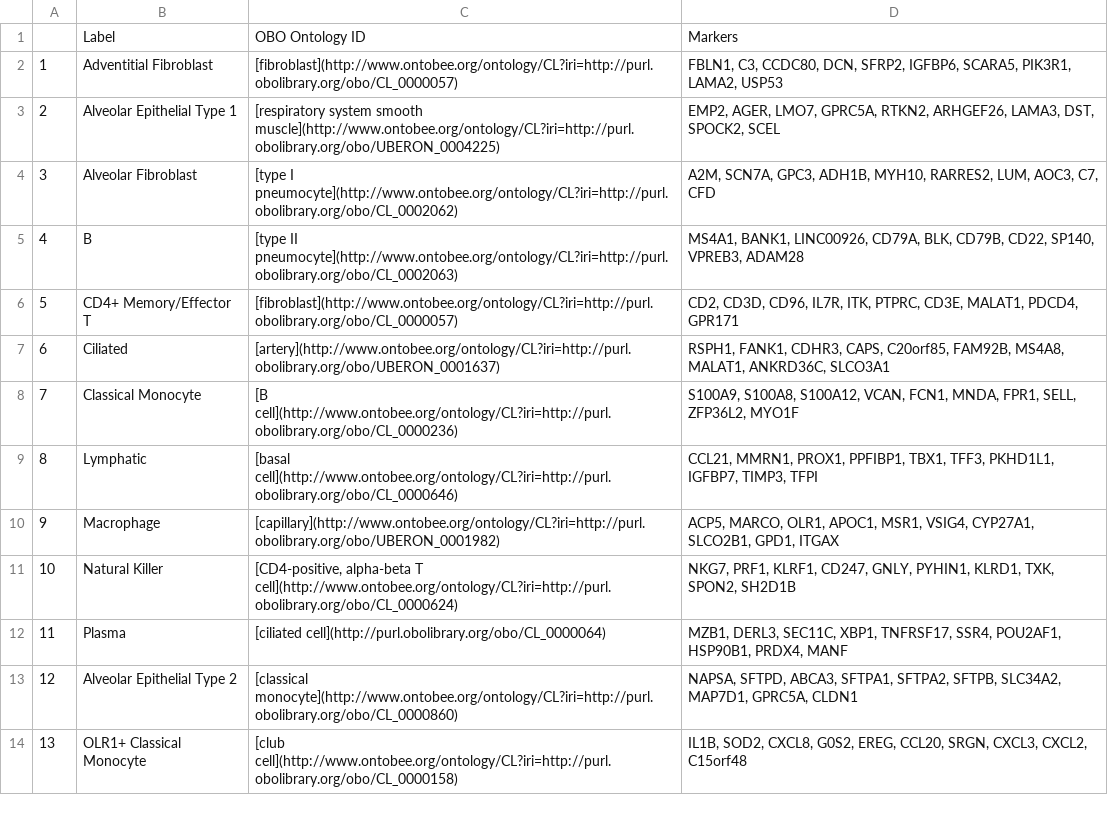
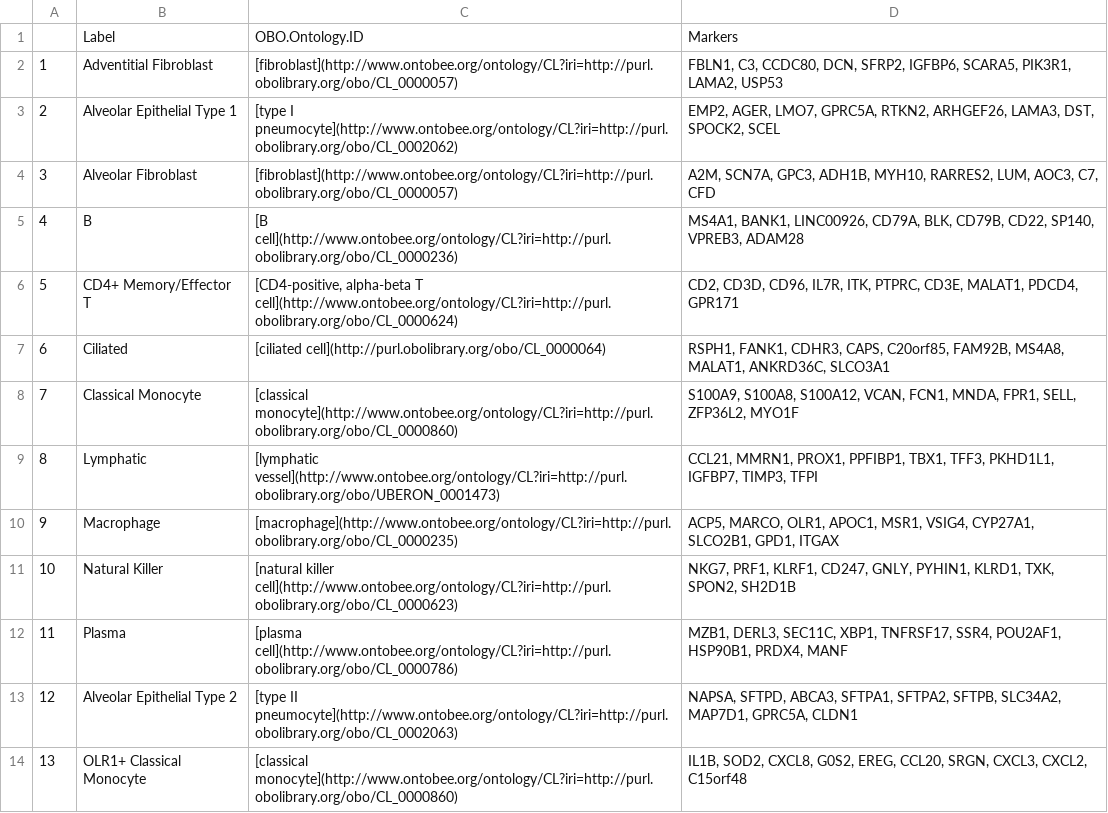
Before and after one commit to satijalab/azimuth_website, a CSV file: static/csv/lung_l2.csv, drawn as a sheet; only a part is shown; the diff covers the shown part only.

```diff
--- a/static/csv/lung_l2.csv
+++ b/static/csv/lung_l2.csv
@@ -1,14 +1,14 @@
-"","Label","OBO Ontology ID","Markers"
+"","Label","OBO.Ontology.ID","Markers"
 "1","Adventitial Fibroblast","[fibroblast](http://www.ontobee.org/ontology/CL?iri=http://purl.obolibrary.org/obo/CL_0000057)","FBLN1, C3, CCDC80, DCN, SFRP2, IGFBP6, SCARA5, PIK3R1, LAMA2, USP53"
-"2","Alveolar Epithelial Type 1","[respiratory system smooth muscle](http://www.ontobee.org/ontology/CL?iri=http://purl.obolibrary.org/obo/UBERON_0004225)","EMP2, AGER, LMO7, GPRC5A, RTKN2, ARHGEF26, LAMA3, DST, SPOCK2, SCEL"
-"3","Alveolar Fibroblast","[type I pneumocyte](http://www.ontobee.org/ontology/CL?iri=http://purl.obolibrary.org/obo/CL_0002062)","A2M, SCN7A, GPC3, ADH1B, MYH10, RARRES2, LUM, AOC3, C7, CFD"
-"4","B","[type II pneumocyte](http://www.ontobee.org/ontology/CL?iri=http://purl.obolibrary.org/obo/CL_0002063)","MS4A1, BANK1, LINC00926, CD79A, BLK, CD79B, CD22, SP140, VPREB3, ADAM28"
-"5","CD4+ Memory/Effector T","[fibroblast](http://www.ontobee.org/ontology/CL?iri=http://purl.obolibrary.org/obo/CL_0000057)","CD2, CD3D, CD96, IL7R, ITK, PTPRC, CD3E, MALAT1, PDCD4, GPR171"
-"6","Ciliated","[artery](http://www.ontobee.org/ontology/CL?iri=http://purl.obolibrary.org/obo/UBERON_0001637)","RSPH1, FANK1, CDHR3, CAPS, C20orf85, FAM92B, MS4A8, MALAT1, ANKRD36C, SLCO3A1"
-"7","Classical Monocyte","[B cell](http://www.ontobee.org/ontology/CL?iri=http://purl.obolibrary.org/obo/CL_0000236)","S100A9, S100A8, S100A12, VCAN, FCN1, MNDA, FPR1, SELL, ZFP36L2, MYO1F"
-"8","Lymphatic","[basal cell](http://www.ontobee.org/ontology/CL?iri=http://purl.obolibrary.org/obo/CL_0000646)","CCL21, MMRN1, PROX1, PPFIBP1, TBX1, TFF3, PKHD1L1, IGFBP7, TIMP3, TFPI"
-"9","Macrophage","[capillary](http://www.ontobee.org/ontology/CL?iri=http://purl.obolibrary.org/obo/UBERON_0001982)","ACP5, MARCO, OLR1, APOC1, MSR1, VSIG4, CYP27A1, SLCO2B1, GPD1, ITGAX"
-"10","Natural Killer","[CD4-positive, alpha-beta T cell](http://www.ontobee.org/ontology/CL?iri=http://purl.obolibrary.org/obo/CL_0000624)","NKG7, PRF1, KLRF1, CD247, GNLY, PYHIN1, KLRD1, TXK, SPON2, SH2D1B"
-"11","Plasma","[ciliated cell](http://purl.obolibrary.org/obo/CL_0000064)","MZB1, DERL3, SEC11C, XBP1, TNFRSF17, SSR4, POU2AF1, HSP90B1, PRDX4, MANF"
-"12","Alveolar Epithelial Type 2","[classical monocyte](http://www.ontobee.org/ontology/CL?iri=http://purl.obolibrary.org/obo/CL_0000860)","NAPSA, SFTPD, ABCA3, SFTPA1, SFTPA2, SFTPB, SLC34A2, MAP7D1, GPRC5A, CLDN1"
-"13","OLR1+ Classical Monocyte","[club cell](http://www.ontobee.org/ontology/CL?iri=http://purl.obolibrary.org/obo/CL_0000158)","IL1B, SOD2, CXCL8, G0S2, EREG, CCL20, SRGN, CXCL3, CXCL2, C15orf48"
+"2","Alveolar Epithelial Type 1","[type I pneumocyte](http://www.ontobee.org/ontology/CL?iri=http://purl.obolibrary.org/obo/CL_0002062)","EMP2, AGER, LMO7, GPRC5A, RTKN2, ARHGEF26, LAMA3, DST, SPOCK2, SCEL"
+"3","Alveolar Fibroblast","[fibroblast](http://www.ontobee.org/ontology/CL?iri=http://purl.obolibrary.org/obo/CL_0000057)","A2M, SCN7A, GPC3, ADH1B, MYH10, RARRES2, LUM, AOC3, C7, CFD"
+"4","B","[B cell](http://www.ontobee.org/ontology/CL?iri=http://purl.obolibrary.org/obo/CL_0000236)","MS4A1, BANK1, LINC00926, CD79A, BLK, CD79B, CD22, SP140, VPREB3, ADAM28"
+"5","CD4+ Memory/Effector T","[CD4-positive, alpha-beta T cell](http://www.ontobee.org/ontology/CL?iri=http://purl.obolibrary.org/obo/CL_0000624)","CD2, CD3D, CD96, IL7R, ITK, PTPRC, CD3E, MALAT1, PDCD4, GPR171"
+"6","Ciliated","[ciliated cell](http://purl.obolibrary.org/obo/CL_0000064)","RSPH1, FANK1, CDHR3, CAPS, C20orf85, FAM92B, MS4A8, MALAT1, ANKRD36C, SLCO3A1"
+"7","Classical Monocyte","[classical monocyte](http://www.ontobee.org/ontology/CL?iri=http://purl.obolibrary.org/obo/CL_0000860)","S100A9, S100A8, S100A12, VCAN, FCN1, MNDA, FPR1, SELL, ZFP36L2, MYO1F"
+"8","Lymphatic","[lymphatic vessel](http://www.ontobee.org/ontology/CL?iri=http://purl.obolibrary.org/obo/UBERON_0001473)","CCL21, MMRN1, PROX1, PPFIBP1, TBX1, TFF3, PKHD1L1, IGFBP7, TIMP3, TFPI"
+"9","Macrophage","[macrophage](http://www.ontobee.org/ontology/CL?iri=http://purl.obolibrary.org/obo/CL_0000235)","ACP5, MARCO, OLR1, APOC1, MSR1, VSIG4, CYP27A1, SLCO2B1, GPD1, ITGAX"
+"10","Natural Killer","[natural killer cell](http://www.ontobee.org/ontology/CL?iri=http://purl.obolibrary.org/obo/CL_0000623)","NKG7, PRF1, KLRF1, CD247, GNLY, PYHIN1, KLRD1, TXK, SPON2, SH2D1B"
+"11","Plasma","[plasma cell](http://www.ontobee.org/ontology/CL?iri=http://purl.obolibrary.org/obo/CL_0000786)","MZB1, DERL3, SEC11C, XBP1, TNFRSF17, SSR4, POU2AF1, HSP90B1, PRDX4, MANF"
+"12","Alveolar Epithelial Type 2","[type II pneumocyte](http://www.ontobee.org/ontology/CL?iri=http://purl.obolibrary.org/obo/CL_0002063)","NAPSA, SFTPD, ABCA3, SFTPA1, SFTPA2, SFTPB, SLC34A2, MAP7D1, GPRC5A, CLDN1"
+"13","OLR1+ Classical Monocyte","[classical monocyte](http://www.ontobee.org/ontology/CL?iri=http://purl.obolibrary.org/obo/CL_0000860)","IL1B, SOD2, CXCL8, G0S2, EREG, CCL20, SRGN, CXCL3, CXCL2, C15orf48"
```
Also changed, not shown: 41 edited cells elsewhere in this file, static/csv/lung_l1.csv.
